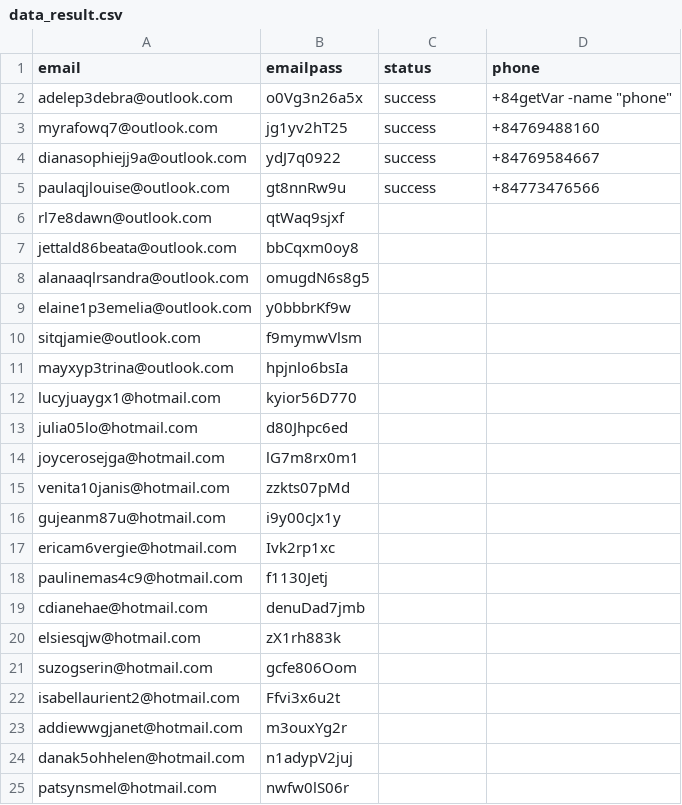
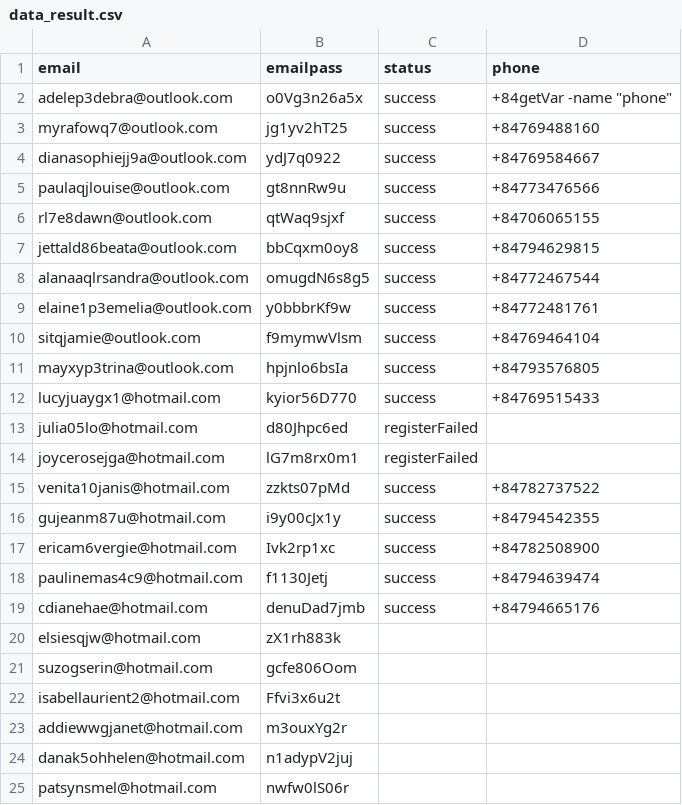
Before and after one commit to thanhlongzzz/AutoTouchPro, a CSV file: assets/playmining/data_result.csv, drawn as a sheet; only a part is shown.

```diff
--- a/assets/playmining/data_result.csv
+++ b/assets/playmining/data_result.csv
@@ -5,16 +5,16 @@
 "paulaqjlouise@outlook.com","gt8nnRw9u","success","+84773476566"
-"rl7e8dawn@outlook.com","qtWaq9sjxf","",""
-"jettald86beata@outlook.com","bbCqxm0oy8","",""
-"alanaaqlrsandra@outlook.com","omugdN6s8g5","",""
-"elaine1p3emelia@outlook.com","y0bbbrKf9w","",""
-"sitqjamie@outlook.com","f9mymwVlsm","",""
-"mayxyp3trina@outlook.com","hpjnlo6bsIa","",""
-"lucyjuaygx1@hotmail.com","kyior56D770","",""
-"julia05lo@hotmail.com","d80Jhpc6ed","",""
-"joycerosejga@hotmail.com","lG7m8rx0m1","",""
-"venita10janis@hotmail.com","zzkts07pMd","",""
-"gujeanm87u@hotmail.com","i9y00cJx1y","",""
-"ericam6vergie@hotmail.com","Ivk2rp1xc","",""
-"paulinemas4c9@hotmail.com","f1130Jetj","",""
-"cdianehae@hotmail.com","denuDad7jmb","",""
+"rl7e8dawn@outlook.com","qtWaq9sjxf","success","+84706065155"
+"jettald86beata@outlook.com","bbCqxm0oy8","success","+84794629815"
+"alanaaqlrsandra@outlook.com","omugdN6s8g5","success","+84772467544"
+"elaine1p3emelia@outlook.com","y0bbbrKf9w","success","+84772481761"
+"sitqjamie@outlook.com","f9mymwVlsm","success","+84769464104"
+"mayxyp3trina@outlook.com","hpjnlo6bsIa","success","+84793576805"
+"lucyjuaygx1@hotmail.com","kyior56D770","success","+84769515433"
+"julia05lo@hotmail.com","d80Jhpc6ed","registerFailed",""
+"joycerosejga@hotmail.com","lG7m8rx0m1","registerFailed",""
+"venita10janis@hotmail.com","zzkts07pMd","success","+84782737522"
+"gujeanm87u@hotmail.com","i9y00cJx1y","success","+84794542355"
+"ericam6vergie@hotmail.com","Ivk2rp1xc","success","+84782508900"
+"paulinemas4c9@hotmail.com","f1130Jetj","success","+84794639474"
+"cdianehae@hotmail.com","denuDad7jmb","success","+84794665176"
 "elsiesqjw@hotmail.com","zX1rh883k","",""
```
Also changed, not shown: 2 other files.
